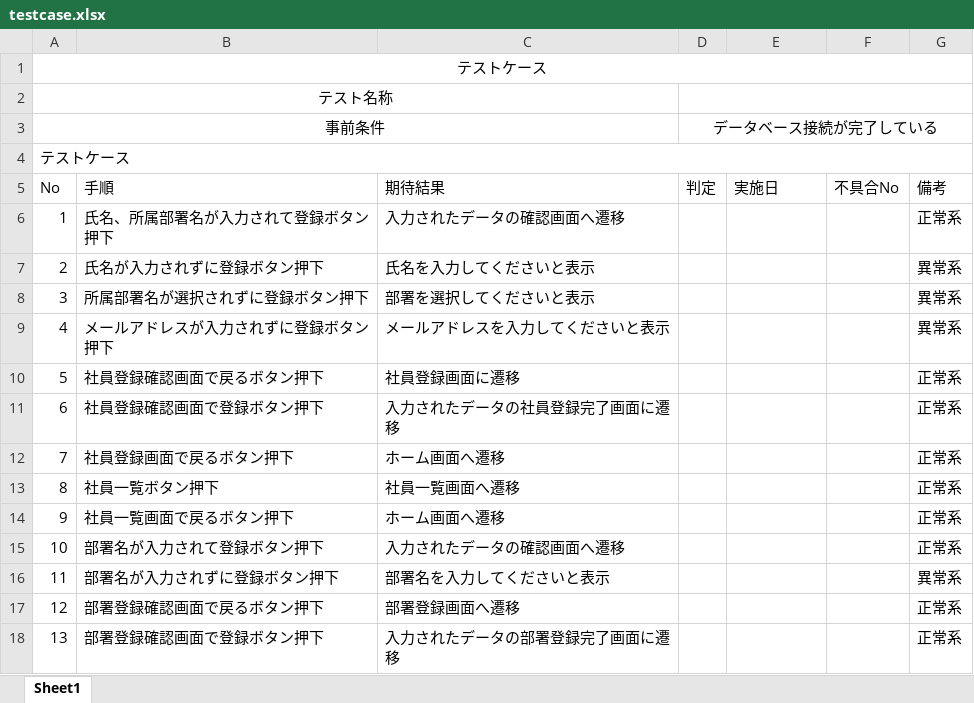
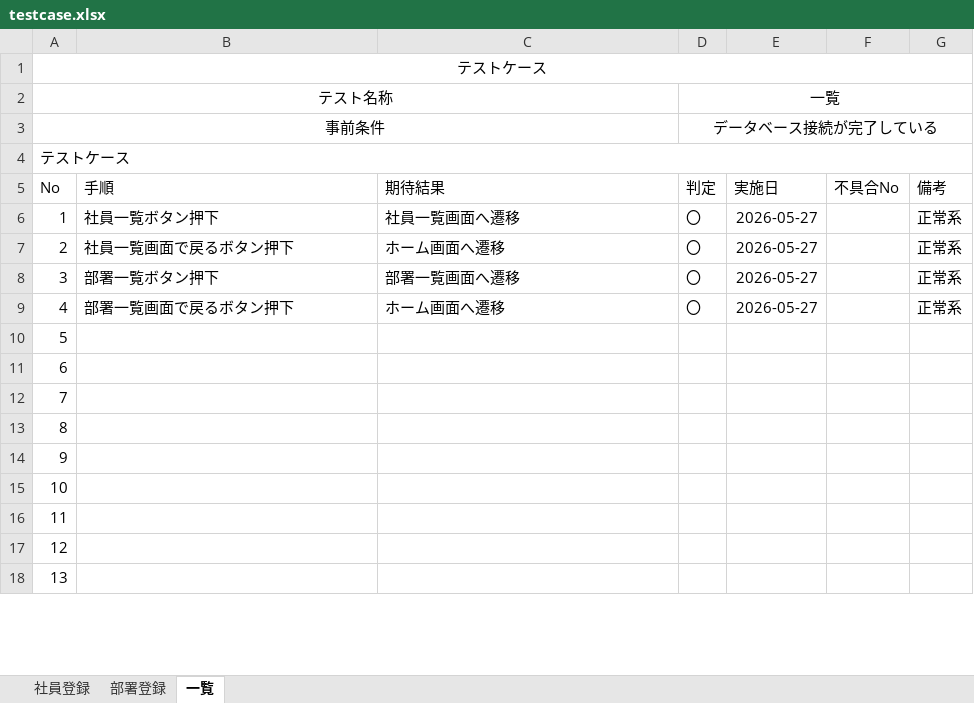
Before and after one commit to polyester24/csharp_training_202605, an Excel workbook: docs/03_test/testcase.xlsx, sheet 一覧, drawn as a sheet; only a part is shown; values as stored, in another font and other column widths than the file's, no borders; the diff covers the shown part only; the diff names each change by its address in the sheet, - before the commit and + after, or states it on an @@ line.

```diff
--- a/docs/03_test/testcase.xlsx (sheet 一覧)
+++ b/docs/03_test/testcase.xlsx (sheet 一覧)
-sheet tab: Sheet1
+sheet tab: 一覧
+sheet tab: 社員登録
+sheet tab: 部署登録
-D2: (empty)
+D2: 一覧
-B6: 氏名、所属部署名が入力されて登録ボタン押下
+B6: 社員一覧ボタン押下
-C6: 入力されたデータの確認画面へ遷移
+C6: 社員一覧画面へ遷移
-D6:D9 (一覧): (empty)
+D6:D9 (一覧): 〇
-E6:E9: (empty)
+E6:E9: 2026-05-27
-B7: 氏名が入力されずに登録ボタン押下
+B7: 社員一覧画面で戻るボタン押下
-C7: 氏名を入力してくださいと表示
+C7: ホーム画面へ遷移
-G7:G9: 異常系
+G7:G9: 正常系
-B8: 所属部署名が選択されずに登録ボタン押下
+B8: 部署一覧ボタン押下
-C8: 部署を選択してくださいと表示
+C8: 部署一覧画面へ遷移
-B9: メールアドレスが入力されずに登録ボタン押下
+B9: 部署一覧画面で戻るボタン押下
-C9: メールアドレスを入力してくださいと表示
+C9: ホーム画面へ遷移
-B10: 社員登録確認画面で戻るボタン押下
+B10: (empty)
-C10: 社員登録画面に遷移
+C10: (empty)
-G10:G15: 正常系
+G10:G15: (empty)
-B11: 社員登録確認画面で登録ボタン押下
+B11: (empty)
-C11: 入力されたデータの社員登録完了画面に遷移
+C11: (empty)
-B12: 社員登録画面で戻るボタン押下
+B12: (empty)
-C12: ホーム画面へ遷移
+C12: (empty)
-B13: 社員一覧ボタン押下
+B13: (empty)
-C13: 社員一覧画面へ遷移
+C13: (empty)
-B14: 社員一覧画面で戻るボタン押下
+B14: (empty)
-C14: ホーム画面へ遷移
+C14: (empty)
-B15: 部署名が入力されて登録ボタン押下
+B15: (empty)
-C15: 入力されたデータの確認画面へ遷移
+C15: (empty)
-B16: 部署名が入力されずに登録ボタン押下
+B16: (empty)
-C16: 部署名を入力してくださいと表示
+C16: (empty)
-G16: 異常系
+G16: (empty)
-B17: 部署登録確認画面で戻るボタン押下
+B17: (empty)
-C17: 部署登録画面へ遷移
+C17: (empty)
-G17:G18: 正常系
+G17:G18: (empty)
-B18: 部署登録確認画面で登録ボタン押下
+B18: (empty)
-C18: 入力されたデータの部署登録完了画面に遷移
+C18: (empty)
```
Also changed, not shown: 45 edited cells elsewhere in this sheet, 3 other files.
